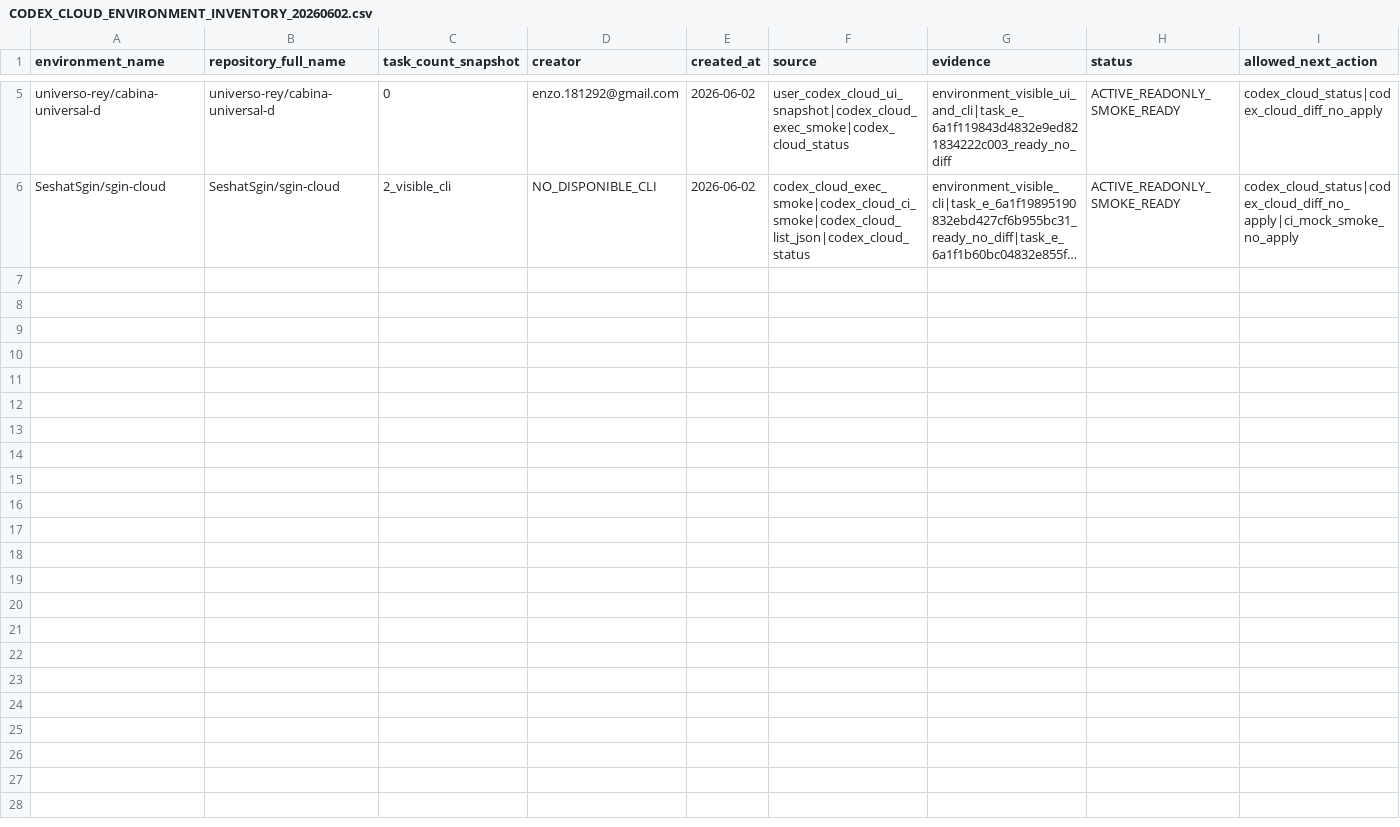
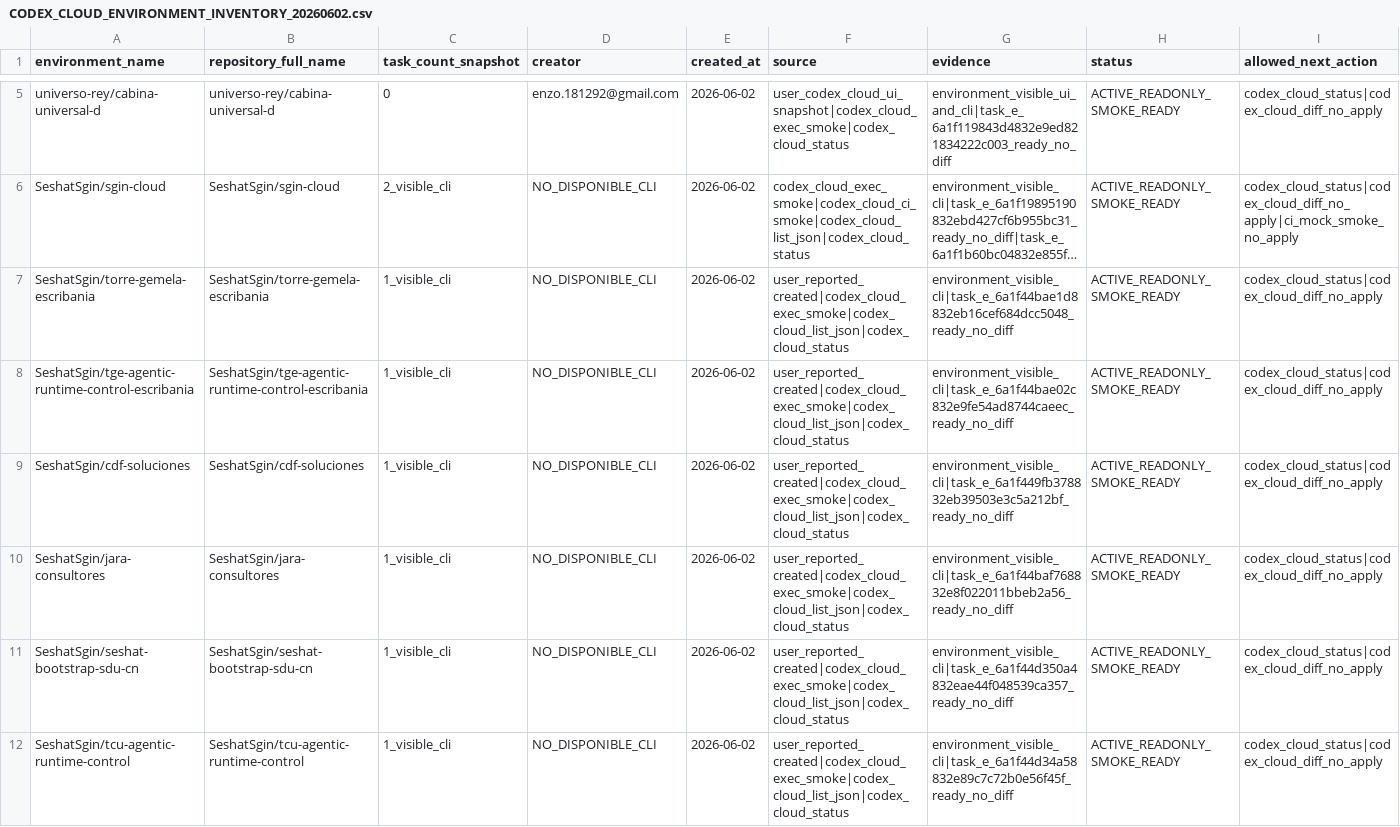
Before and after one commit to universo-rey/cabina-universal-d, a CSV file: .agents/codex/matrices/CODEX_CLOUD_ENVIRONMENT_INVENTORY_20260602.csv, drawn as a sheet; only a part is shown, gaps mark what is left out; long unchanged cells end in …; rows hold the shown columns only; the diff names each change by its address in the sheet, - before the commit and + after, or states it on an @@ line.

Commit message:
Register Codex Cloud environment assignments

```diff
--- a/.agents/codex/matrices/CODEX_CLOUD_ENVIRONMENT_INVENTORY_20260602.csv
+++ b/.agents/codex/matrices/CODEX_CLOUD_ENVIRONMENT_INVENTORY_20260602.csv
+row 7: SeshatSgin/torre-gemela-escribania | SeshatSgin/torre-gemela-escribania | 1_visible_cli | NO_DISPONIBLE_CLI | 2026-06-02 | user_reported_created|codex_cloud_exec_smoke|codex_cloud_list_json|codex_cloud_status | environment_visible_cli|task_e_6a1f44bae1d8832eb16cef684dcc5048_ready_no_diff | ACTIVE_READONLY_SMOKE_READY | codex_cloud_status|codex_cloud_diff_no_apply
+row 8: SeshatSgin/tge-agentic-runtime-control-escribania | SeshatSgin/tge-agentic-runtime-control-escribania | 1_visible_cli | NO_DISPONIBLE_CLI | 2026-06-02 | user_reported_created|codex_cloud_exec_smoke|codex_cloud_list_json|codex_cloud_status | environment_visible_cli|task_e_6a1f44bae02c832e9fe54ad8744caeec_ready_no_diff | ACTIVE_READONLY_SMOKE_READY | codex_cloud_status|codex_cloud_diff_no_apply
+row 9: SeshatSgin/cdf-soluciones | SeshatSgin/cdf-soluciones | 1_visible_cli | NO_DISPONIBLE_CLI | 2026-06-02 | user_reported_created|codex_cloud_exec_smoke|codex_cloud_list_json|codex_cloud_status | environment_visible_cli|task_e_6a1f449fb378832eb39503e3c5a212bf_ready_no_diff | ACTIVE_READONLY_SMOKE_READY | codex_cloud_status|codex_cloud_diff_no_apply
+row 10: SeshatSgin/jara-consultores | SeshatSgin/jara-consultores | 1_visible_cli | NO_DISPONIBLE_CLI | 2026-06-02 | user_reported_created|codex_cloud_exec_smoke|codex_cloud_list_json|codex_cloud_status | environment_visible_cli|task_e_6a1f44baf768832e8f022011bbeb2a56_ready_no_diff | ACTIVE_READONLY_SMOKE_READY | codex_cloud_status|codex_cloud_diff_no_apply
+row 11: SeshatSgin/seshat-bootstrap-sdu-cn | SeshatSgin/seshat-bootstrap-sdu-cn | 1_visible_cli | NO_DISPONIBLE_CLI | 2026-06-02 | user_reported_created|codex_cloud_exec_smoke|codex_cloud_list_json|codex_cloud_status | environment_visible_cli|task_e_6a1f44d350a4832eae44f048539ca357_ready_no_diff | ACTIVE_READONLY_SMOKE_READY | codex_cloud_status|codex_cloud_diff_no_apply
+row 12: SeshatSgin/tcu-agentic-runtime-control | SeshatSgin/tcu-agentic-runtime-control | 1_visible_cli | NO_DISPONIBLE_CLI | 2026-06-02 | user_reported_created|codex_cloud_exec_smoke|codex_cloud_list_json|codex_cloud_status | environment_visible_cli|task_e_6a1f44d34a58832e89c7c72b0e56f45f_ready_no_diff | ACTIVE_READONLY_SMOKE_READY | codex_cloud_status|codex_cloud_diff_no_apply
```
Also changed, not shown: .agents/codex/matrices/CODEX_ENVIRONMENT_CREATION_QUEUE_20260602.csv, 5 other files.
